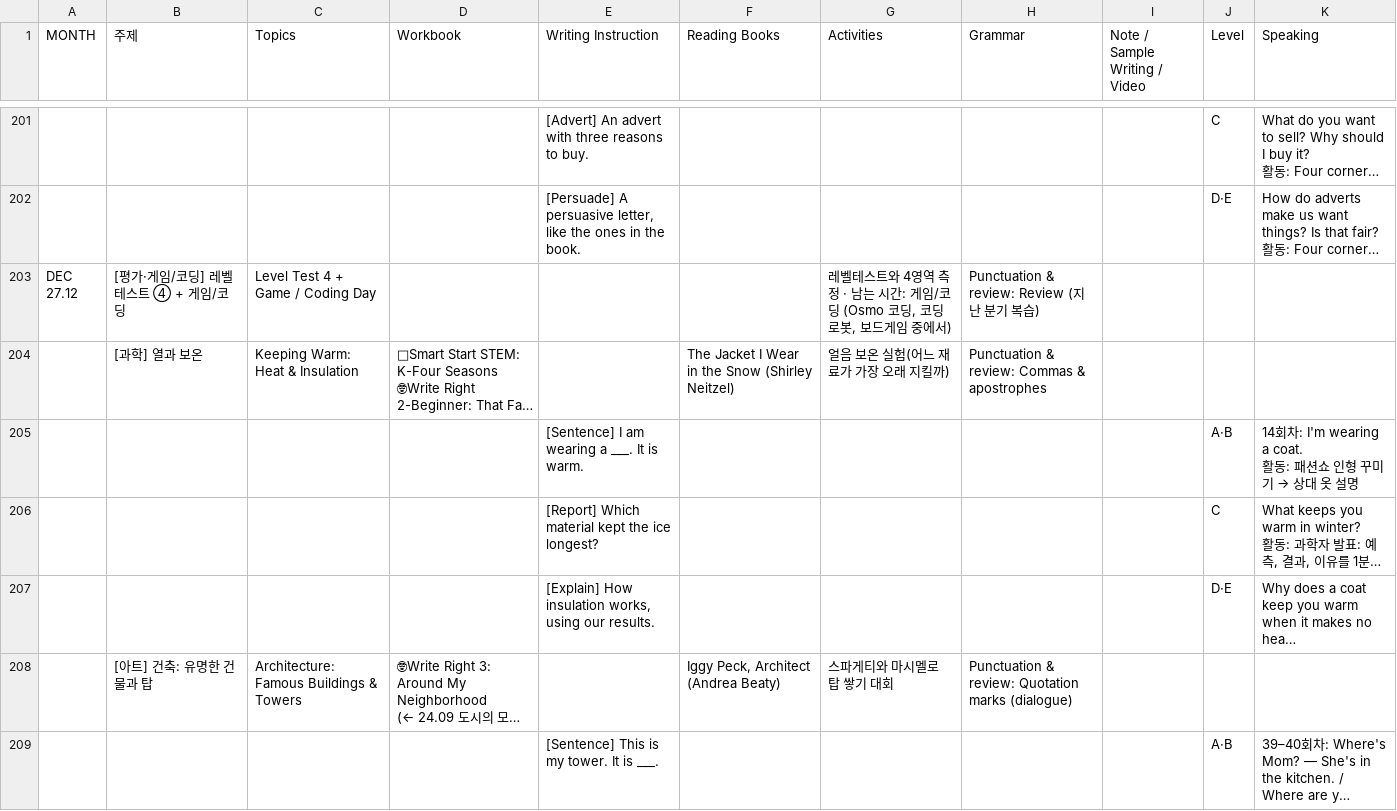
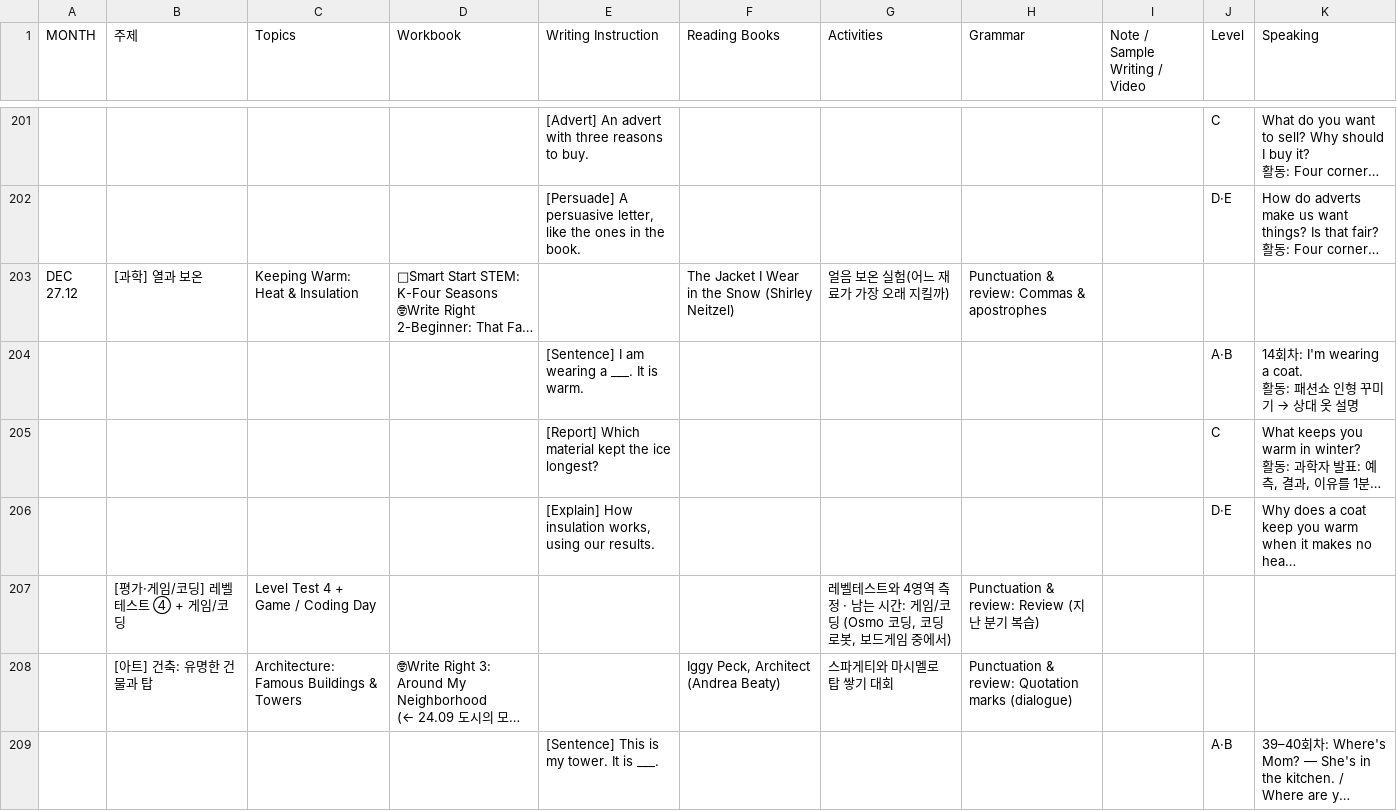
Before and after one commit to amber67-git/classdesk, a CSV file: plans/2027.csv, drawn as a sheet; only a part is shown, gaps mark what is left out; long unchanged cells end in …; removed rows and columns are numbered as before the commit, all else as after; ↵ is a line break in a cell; the diff covers the shown part only; the diff names each change by its address in the sheet, - before the commit and + after, or states it on an @@ line.

```diff
--- a/plans/2027.csv
+++ b/plans/2027.csv
-row 203: DEC ↵ 27.12 | [평가·게임/코딩] 레벨테스트 ④ + 게임/코딩 | Level Test 4 + Game / Coding Day |  |  |  | 레벨테스트와 4영역 측정 · 남는 시간: 게임/코딩 (Osmo 코딩, 코딩 로봇, 보드게임 중에서) | Punctuation & review: Review (지난 분기 복습)
-A203 (MONTH): (empty)
+A203 (MONTH): DEC ↵ 27.12
+row 207:  | [평가·게임/코딩] 레벨테스트 ④ + 게임/코딩 | Level Test 4 + Game / Coding Day |  |  |  | 레벨테스트와 4영역 측정 · 남는 시간: 게임/코딩 (Osmo 코딩, 코딩 로봇, 보드게임 중에서) | Punctuation & review: Review (지난 분기 복습)
```
Also changed, not shown: 3 added rows, 3 removed rows and 3 edited cells elsewhere in this file, 3 other files.
